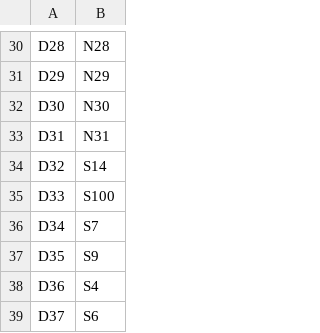
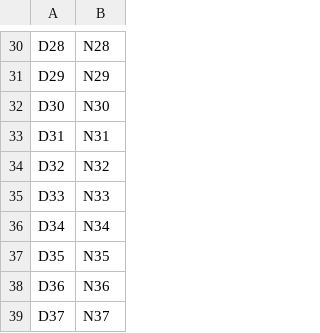
Before and after one commit to marcinluczkowski/structuralCircle, a CSV file: Local_files/GUI_files/Results/Bod_nidarosdomen_substitutions.csv, drawn as a sheet; only a part is shown, gaps mark what is left out; the diff covers the shown part only.

```diff
--- a/Local_files/GUI_files/Results/Bod_nidarosdomen_substitutions.csv
+++ b/Local_files/GUI_files/Results/Bod_nidarosdomen_substitutions.csv
@@ -33,7 +33,7 @@ D30,N30
 D31,N31
-D32,S14
-D33,S100
-D34,S7
-D35,S9
-D36,S4
-D37,S6
+D32,N32
+D33,N33
+D34,N34
+D35,N35
+D36,N36
+D37,N37
```
Also changed, not shown: 25 edited cells elsewhere in this file, 2 other files.
